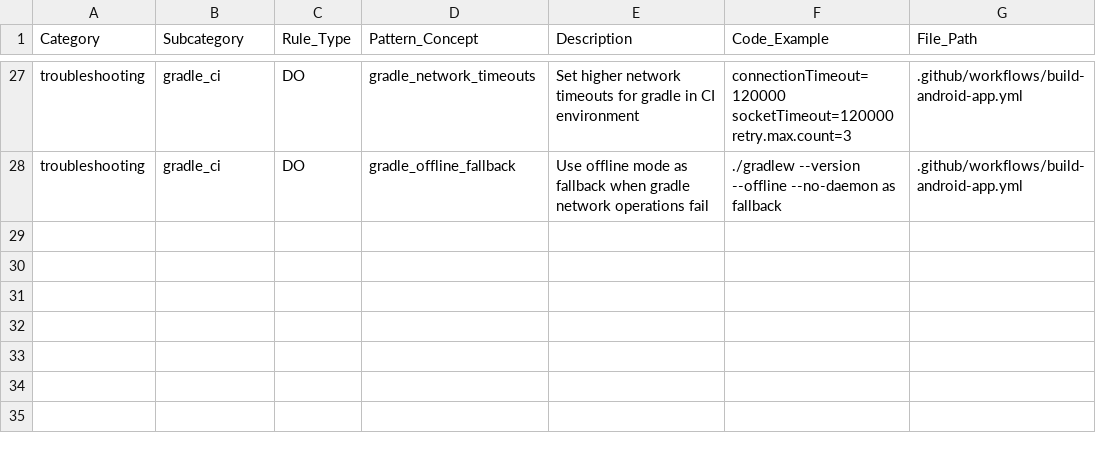
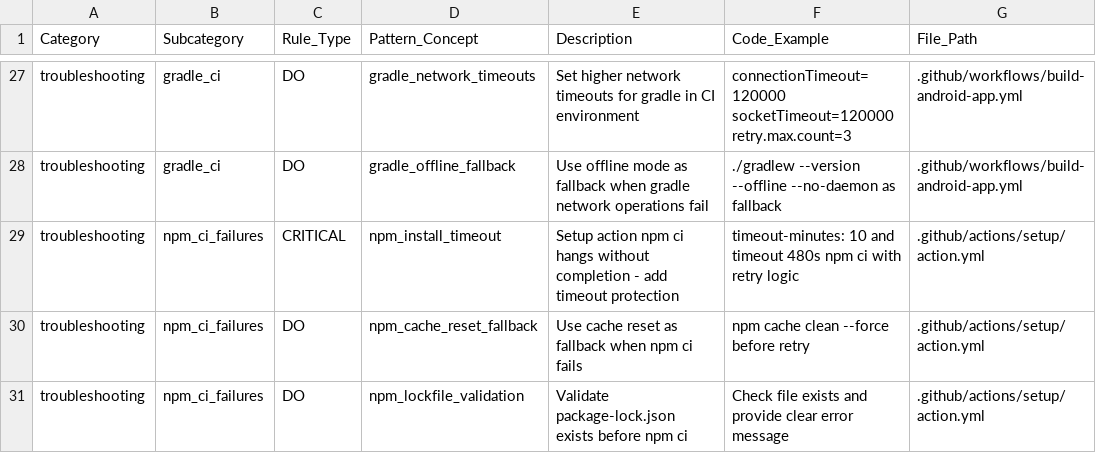
Before and after one commit to kayleschmoyer/Legacy, a CSV file: docs/agents/troubleshooting.csv, drawn as a sheet; only a part is shown, gaps mark what is left out.

Commit message:
Added timeout to install action

```diff
--- a/docs/agents/troubleshooting.csv
+++ b/docs/agents/troubleshooting.csv
@@ -28 +28,4 @@ troubleshooting,gradle_ci,DO,gradle_network_timeouts,Set higher network timeouts
 troubleshooting,gradle_ci,DO,gradle_offline_fallback,Use offline mode as fallback when gradle network operations fail,"./gradlew --version --offline --no-daemon as fallback",".github/workflows/build-android-app.yml"
+troubleshooting,npm_ci_failures,CRITICAL,npm_install_timeout,Setup action npm ci hangs without completion - add timeout protection,"timeout-minutes: 10 and timeout 480s npm ci with retry logic",".github/actions/setup/action.yml"
+troubleshooting,npm_ci_failures,DO,npm_cache_reset_fallback,Use cache reset as fallback when npm ci fails,"npm cache clean --force before retry",".github/actions/setup/action.yml"
+troubleshooting,npm_ci_failures,DO,npm_lockfile_validation,Validate package-lock.json exists before npm ci,"Check file exists and provide clear error message",".github/actions/setup/action.yml"
```
Also changed, not shown: 1 other file.
